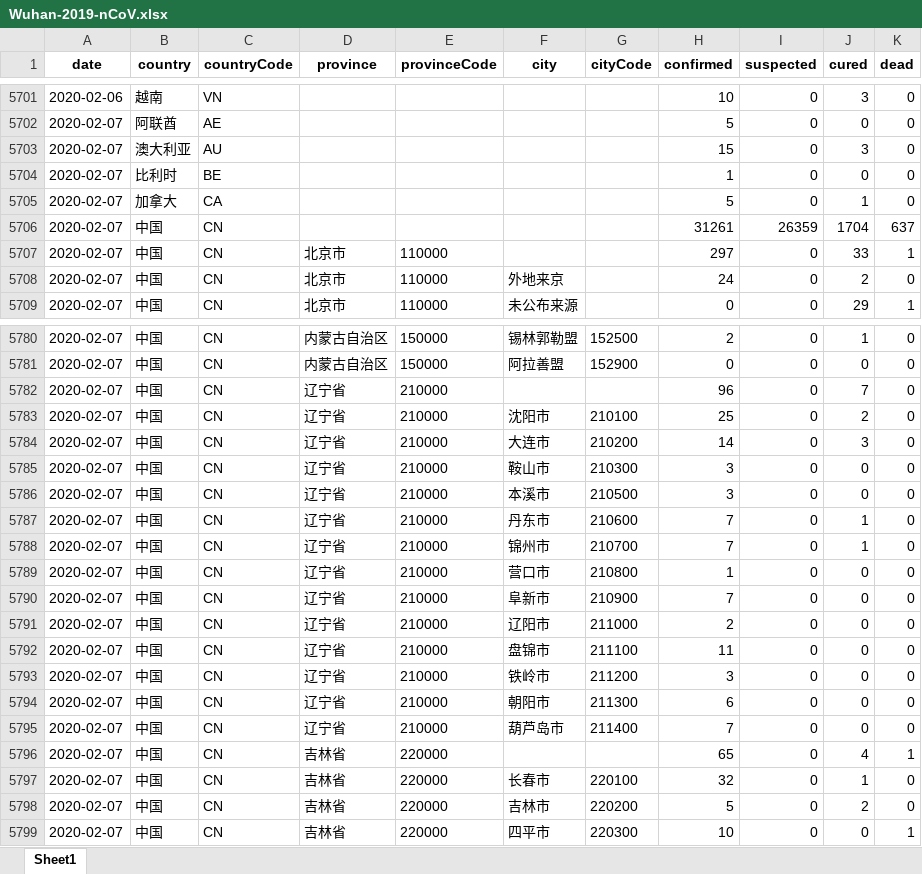
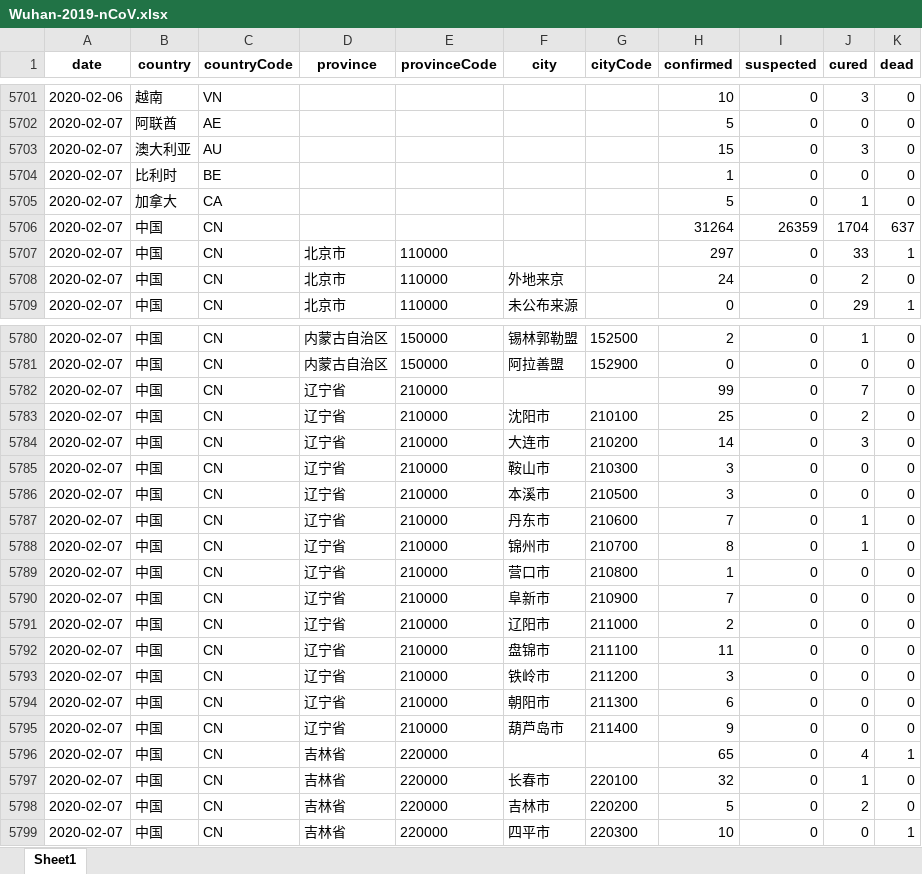
Before and after one commit to canghailan/Wuhan-2019-nCoV, an Excel workbook: Wuhan-2019-nCoV.xlsx, sheet Sheet1, drawn as a sheet; only a part is shown, gaps mark what is left out; values as stored, in another font and other column widths than the file's, no borders; the diff names each change by its address in the sheet, - before the commit and + after, or states it on an @@ line.

```diff
--- a/Wuhan-2019-nCoV.xlsx (sheet Sheet1)
+++ b/Wuhan-2019-nCoV.xlsx (sheet Sheet1)
-H5706 (confirmed): 31261
+H5706 (confirmed): 31264
-H5782 (confirmed): 96
+H5782 (confirmed): 99
-H5788 (confirmed): 7
+H5788 (confirmed): 8
-H5795 (confirmed): 7
+H5795 (confirmed): 9
```
Also changed, not shown: 2 other files.
